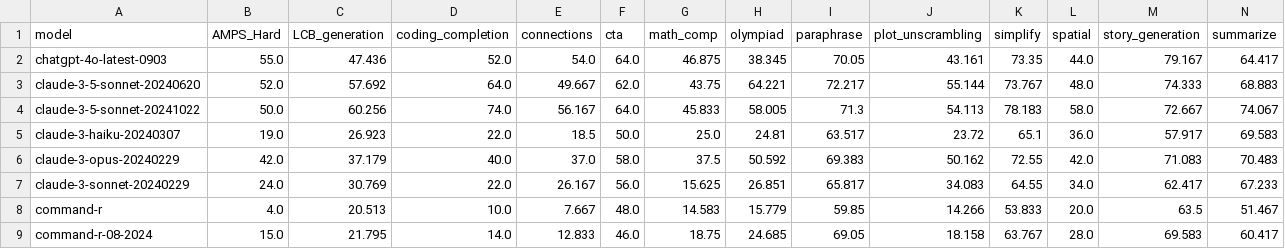
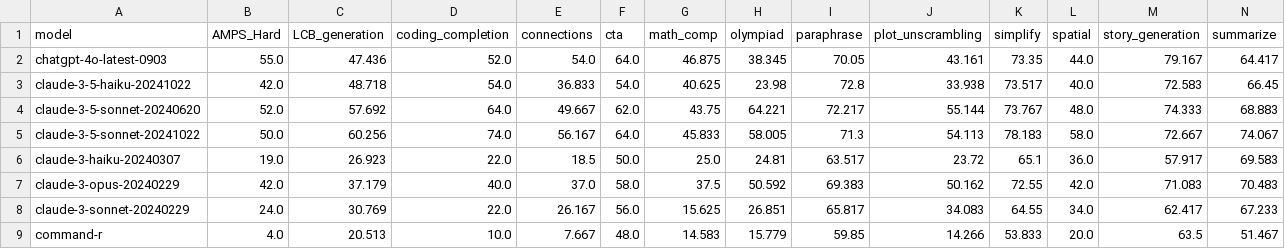
Before and after one commit to LiveBench/livebench.github.io, a CSV file: public/table_2024_08_31.csv, drawn as a sheet; only a part is shown; the shorter side is filled out with more unchanged rows; rows hold the shown columns only; the diff names each change by its address in the sheet, - before the commit and + after, or states it on an @@ line.

Commit message:
add claude-3-5-haiku-20241022

```diff
--- a/public/table_2024_08_31.csv
+++ b/public/table_2024_08_31.csv
+row 3: claude-3-5-haiku-20241022 | 42.0 | 48.718 | 54.0 | 36.833 | 54.0 | 40.625 | 23.98 | 72.8 | 33.938 | 73.517 | 40.0 | 72.583 | 66.45
```
Also changed, not shown: 1 other file.
